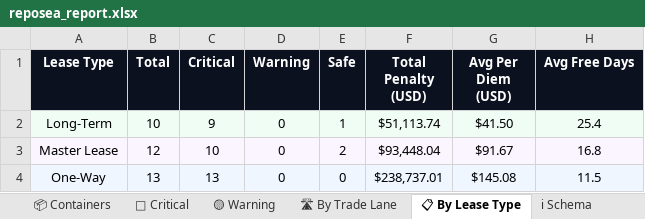
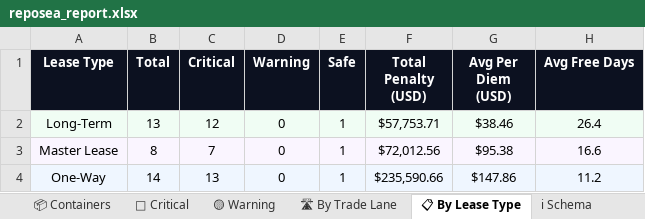
Before and after one commit to rahulmistry18/-Reposea_container_optimizer, an Excel workbook: data/exports/reposea_report.xlsx, sheet 📋 By Lease Type, drawn as a sheet; values as stored, in another font and other column widths than the file's, no borders; the diff names each change by its address in the sheet, - before the commit and + after, or states it on an @@ line.

```diff
--- a/data/exports/reposea_report.xlsx (sheet 📋 By Lease Type)
+++ b/data/exports/reposea_report.xlsx (sheet 📋 By Lease Type)
-B2 (Total): 10
+B2 (Total): 13
-C2 (Critical): 9
+C2 (Critical): 12
-F2 (Total Penalty (USD)): $51,113.74
+F2 (Total Penalty (USD)): $57,753.71
-G2 (Avg Per Diem (USD)): $41.50
+G2 (Avg Per Diem (USD)): $38.46
-H2 (Avg Free Days): 25.4
+H2 (Avg Free Days): 26.4
-B3 (Total): 12
+B3 (Total): 8
-C3 (Critical): 10
+C3 (Critical): 7
-E3 (Safe): 2
+E3 (Safe): 1
-F3 (Total Penalty (USD)): $93,448.04
+F3 (Total Penalty (USD)): $72,012.56
-G3 (Avg Per Diem (USD)): $91.67
+G3 (Avg Per Diem (USD)): $95.38
-H3 (Avg Free Days): 16.8
+H3 (Avg Free Days): 16.6
-B4 (Total): 13
+B4 (Total): 14
-E4 (Safe): 0
+E4 (Safe): 1
-F4 (Total Penalty (USD)): $238,737.01
+F4 (Total Penalty (USD)): $235,590.66
-G4 (Avg Per Diem (USD)): $145.08
+G4 (Avg Per Diem (USD)): $147.86
-H4 (Avg Free Days): 11.5
+H4 (Avg Free Days): 11.2
```
Also changed, not shown: sheet 📦 Containers, sheet 🔴 Critical, sheet 🛣 By Trade Lane, sheet 📊 Dashboard, 7 other files.
